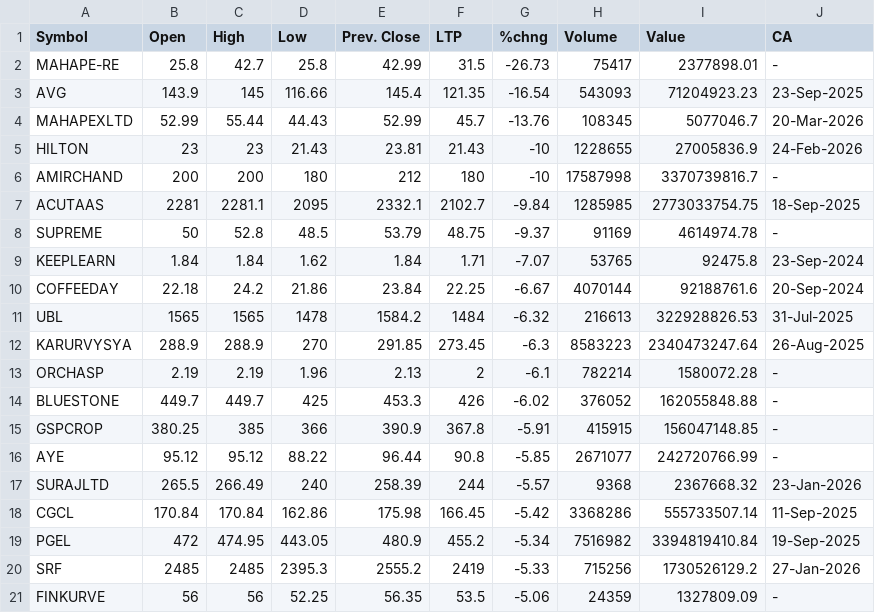
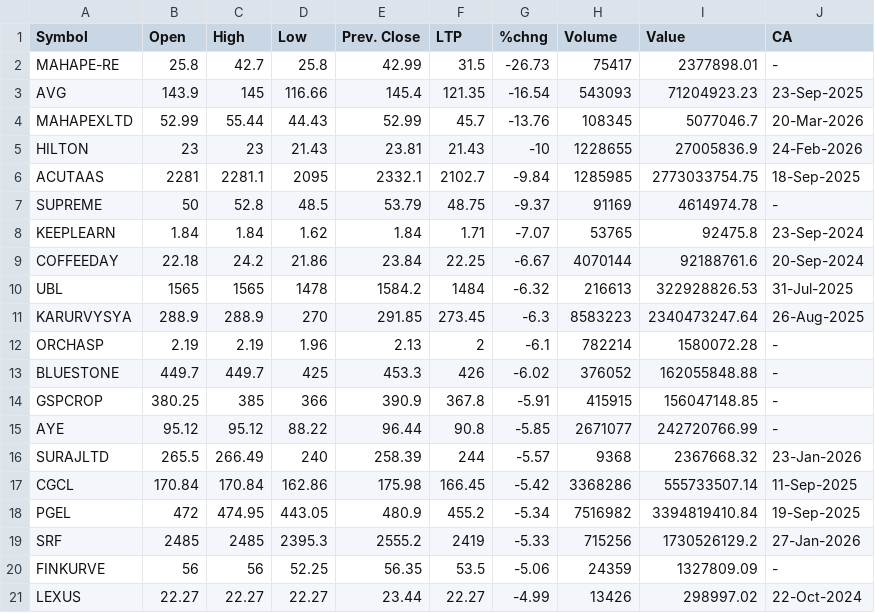
Before and after one commit to Mayank-Srivastava241/stock-gainer-looser-analysis, a CSV file: Data/ldata.csv, drawn as a sheet; removed rows and columns are numbered as before the commit, all else as after; the diff names each change by its address in the sheet, - before the commit and + after, or states it on an @@ line.

```diff
--- a/Data/ldata.csv
+++ b/Data/ldata.csv
-row 6: AMIRCHAND | 200 | 200 | 180 | 212 | 180 | -10 | 17587998 | 3370739816.7 | -
+row 21: LEXUS | 22.27 | 22.27 | 22.27 | 23.44 | 22.27 | -4.99 | 13426 | 298997.02 | 22-Oct-2024
```
Also changed, not shown: Data/gdata.csv, Data/gdata_prev.csv, 2 other files.
